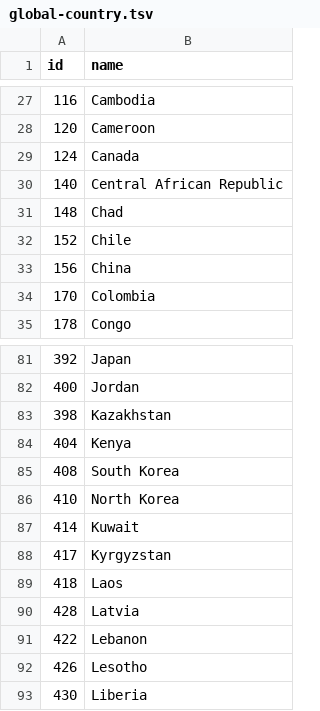
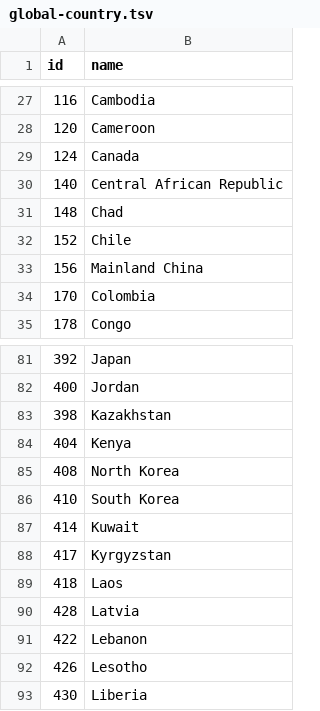
Before and after one commit to sunyiyangallan/Conflict-Map, a TSV file: global-country.tsv, drawn as a sheet; only a part is shown, gaps mark what is left out.

Commit message:
change

```diff
--- a/global-country.tsv
+++ b/global-country.tsv
@@ -32,3 +32,3 @@ id	name
 152	Chile
-156	China
+156	Mainland China
 170	Colombia
@@ -84,4 +84,4 @@ id	name
 404	Kenya
-408	South Korea
-410	North Korea
+408	North Korea
+410	South Korea
 414	Kuwait
```
